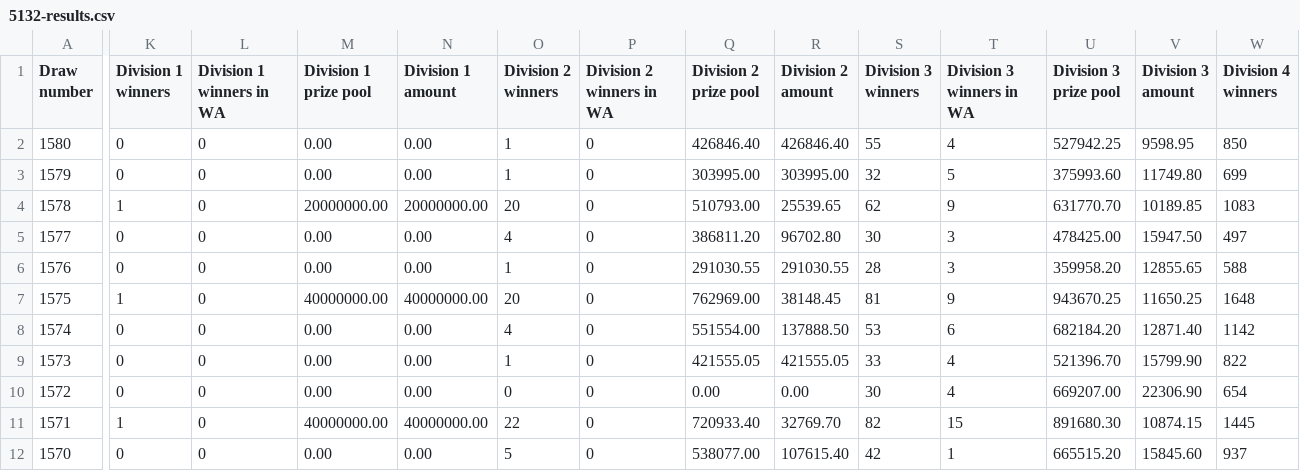
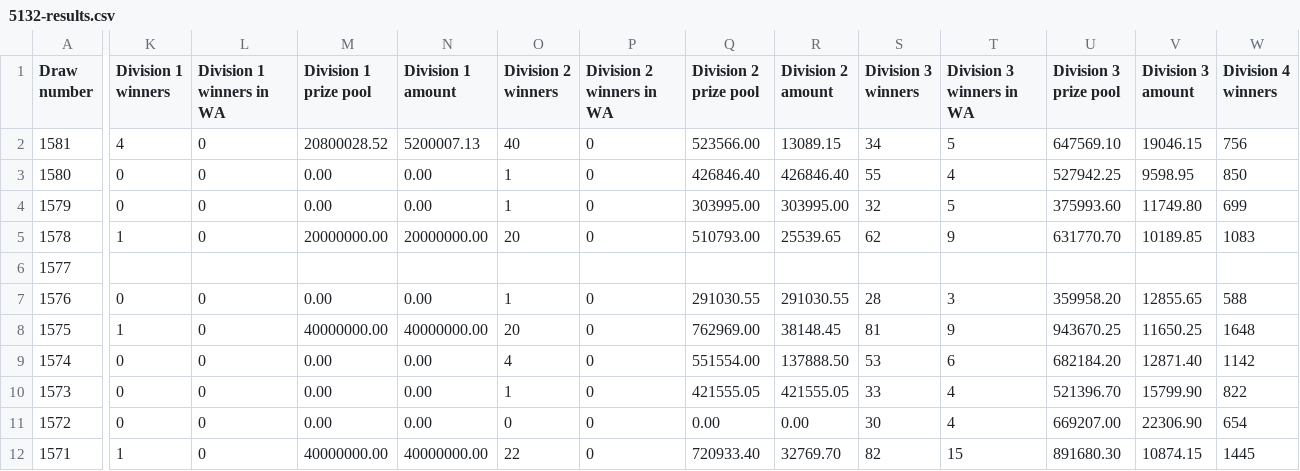
Before and after one commit to Dae-Y/lotto-pattern-lab, a CSV file: data/5132-results.csv, drawn as a sheet; only a part is shown, gaps mark what is left out; the shorter side is filled out with more unchanged rows; addresses are those after the commit; rows hold the shown columns only; the diff covers the shown part only; the diff names each change by its address in the sheet, - before the commit and + after, or states it on an @@ line.

```diff
--- a/data/5132-results.csv
+++ b/data/5132-results.csv
+row 2: 1581 | 4 | 0 | 20800028.52 | 5200007.13 | 40 | 0 | 523566.00 | 13089.15 | 34 | 5 | 647569.10 | 19046.15 | 756
-K6 (Division 1 winners): 0
+K6 (Division 1 winners): (empty)
-L6 (Division 1 winners in WA): 0
+L6 (Division 1 winners in WA): (empty)
-M6 (Division 1 prize pool): 0.00
+M6 (Division 1 prize pool): (empty)
-N6 (Division 1 amount): 0.00
+N6 (Division 1 amount): (empty)
-O6 (Division 2 winners): 4
+O6 (Division 2 winners): (empty)
-P6 (Division 2 winners in WA): 0
+P6 (Division 2 winners in WA): (empty)
-Q6 (Division 2 prize pool): 386811.20
+Q6 (Division 2 prize pool): (empty)
-R6 (Division 2 amount): 96702.80
+R6 (Division 2 amount): (empty)
-S6 (Division 3 winners): 30
+S6 (Division 3 winners): (empty)
-T6 (Division 3 winners in WA): 3
+T6 (Division 3 winners in WA): (empty)
-U6 (Division 3 prize pool): 478425.00
+U6 (Division 3 prize pool): (empty)
-V6 (Division 3 amount): 15947.50
+V6 (Division 3 amount): (empty)
-W6 (Division 4 winners): 497
+W6 (Division 4 winners): (empty)
```
Also changed, not shown: 23 edited cells elsewhere in this file, data/5130-results.csv, data/5237-results.csv, 2 other files.
